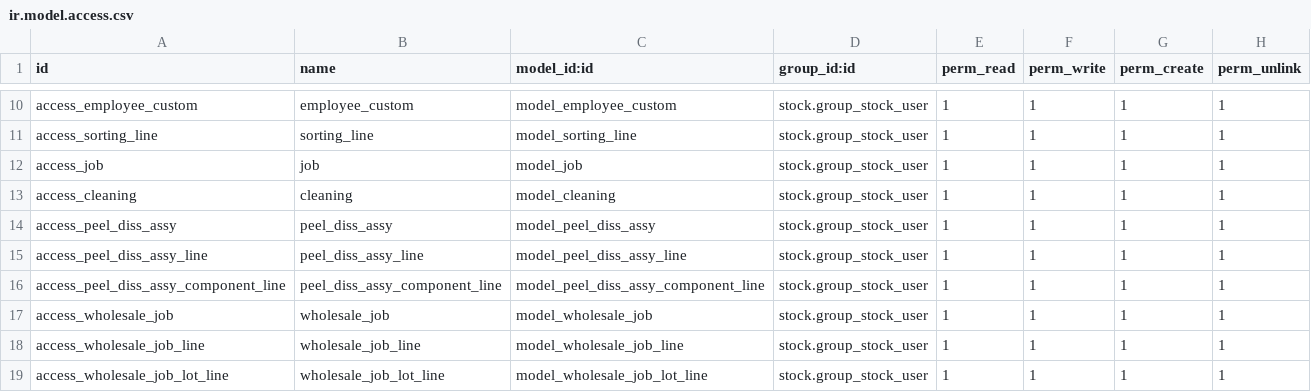
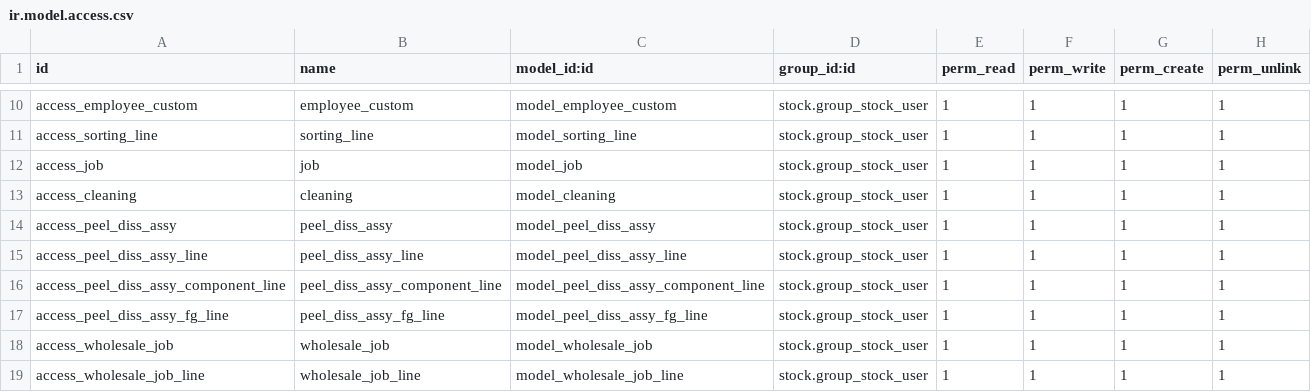
Before and after one commit to AgustinusPangestuW/pilarmedia_compotec, a CSV file: appsodoo/inventory/pilarmedia_for_compotec/security/ir.model.access.csv, drawn as a sheet; only a part is shown, gaps mark what is left out; the shorter side is filled out with more unchanged rows.

Commit message:
[feat] Finish Good (FG) in line Peel Diss Assy
* pada form kupas (peel diss assy) ditambahkan table fg_line sebagai acuan terbentuknya FG MO.

```diff
--- a/appsodoo/inventory/pilarmedia_for_compotec/security/ir.model.access.csv
+++ b/appsodoo/inventory/pilarmedia_for_compotec/security/ir.model.access.csv
@@ -16,2 +16,3 @@
 "access_peel_diss_assy_component_line","peel_diss_assy_component_line","model_peel_diss_assy_component_line","stock.group_stock_user",1,1,1,1
+"access_peel_diss_assy_fg_line","peel_diss_assy_fg_line","model_peel_diss_assy_fg_line","stock.group_stock_user",1,1,1,1
 "access_wholesale_job","wholesale_job","model_wholesale_job","stock.group_stock_user",1,1,1,1
```
